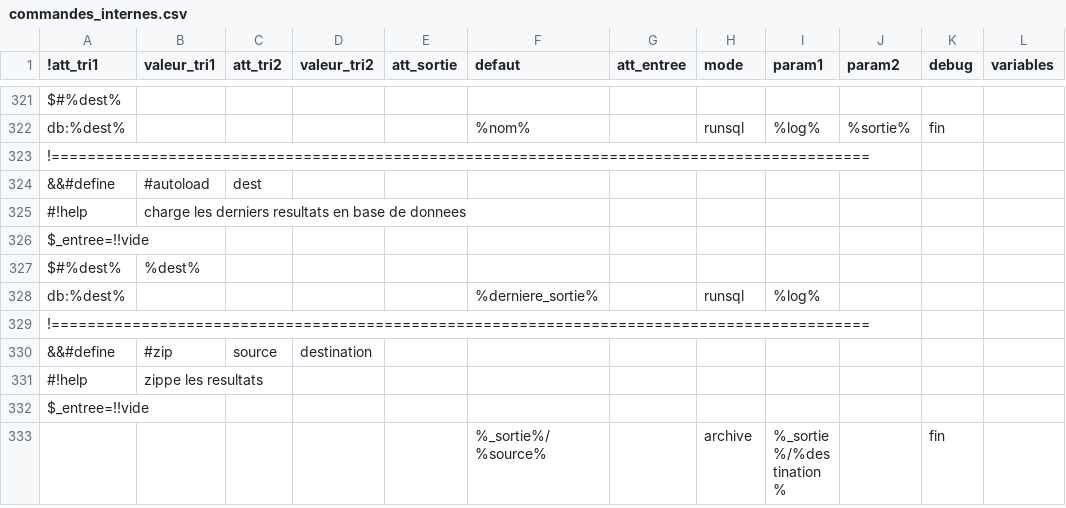
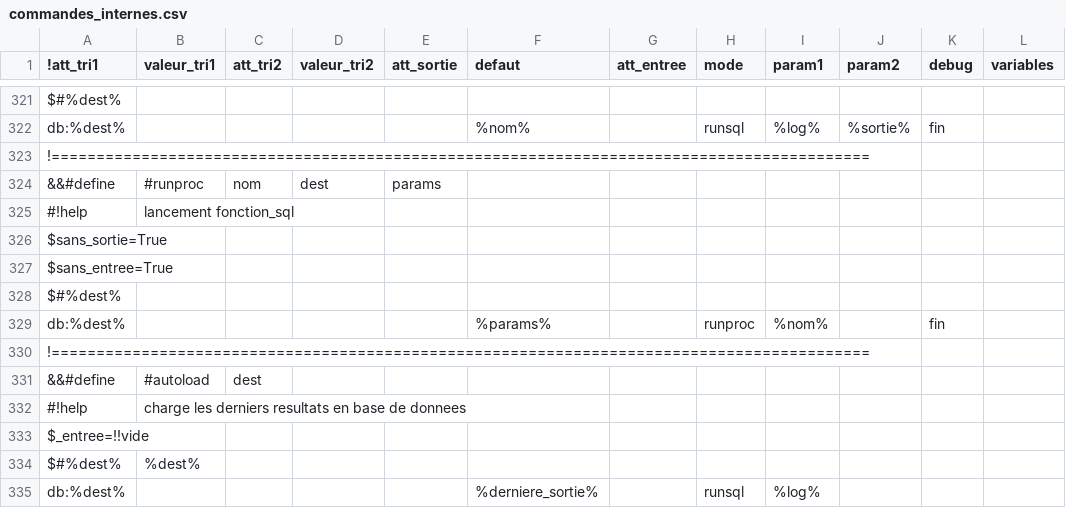
Before and after one commit to service-GCT-EMS/pyetl, a CSV file: pyetl/moteur/fonctions/commandes_internes.csv, drawn as a sheet; only a part is shown, gaps mark what is left out; the shorter side is filled out with more unchanged rows.

```diff
--- a/pyetl/moteur/fonctions/commandes_internes.csv
+++ b/pyetl/moteur/fonctions/commandes_internes.csv
@@ -323,2 +323,9 @@ db:%dest%;;;;;%nom%;;runsql;%log%;%sortie%;fin;
 !===========================================================================================;;;;;;;;;;;
+&&#define;#runproc;nom;dest;params;;;;;;;
+#!help;lancement fonction_sql;;;;;;;;;;
+$sans_sortie=True;;;;;;;;;;;
+$sans_entree=True;;;;;;;;;;;
+$#%dest%;;;;;;;;;;;
+db:%dest%;;;;;%params%;;runproc;%nom%;;fin;
+!===========================================================================================;;;;;;;;;;;
 &&#define;#autoload;dest;;;;;;;;;
```
Also changed, not shown: 15 other files.
